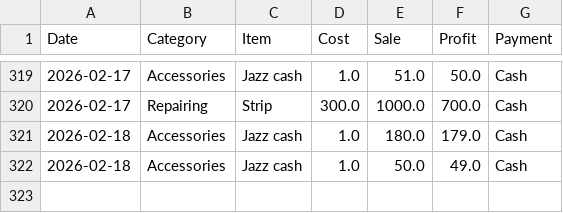
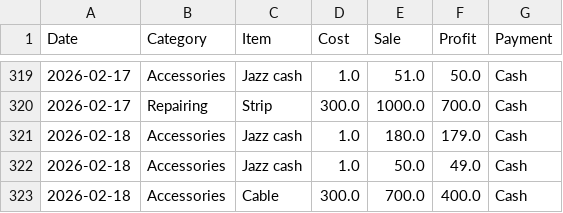
Before and after one commit to alihassankg2006-bit/ALI-MOBILE-COMMUNICATION-1, a CSV file: data.csv, drawn as a sheet; only a part is shown, gaps mark what is left out; the diff names each change by its address in the sheet, - before the commit and + after, or states it on an @@ line.

Commit message:
Added: Cable (Accessories)

```diff
--- a/data.csv
+++ b/data.csv
+row 323: 2026-02-18 | Accessories | Cable | 300.0 | 700.0 | 400.0 | Cash
```
